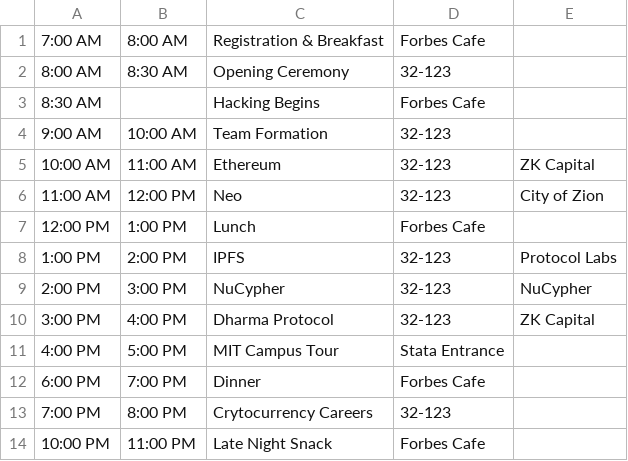
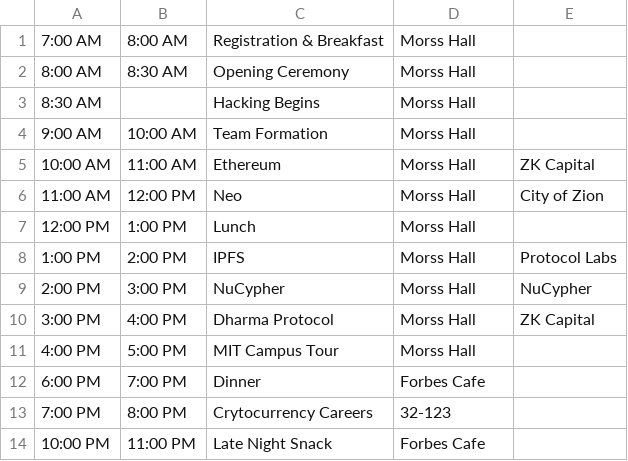
Before and after one commit to mitbtcclub/mitbtcexpo, a CSV file: source/day1_h.csv, drawn as a sheet.

```diff
--- a/source/day1_h.csv
+++ b/source/day1_h.csv
@@ -1,12 +1,12 @@
-7:00 AM|8:00 AM|Registration & Breakfast|Forbes Cafe|
-8:00 AM|8:30 AM|Opening Ceremony|32-123|
-8:30 AM||Hacking Begins|Forbes Cafe|
-9:00 AM|10:00 AM|Team Formation|32-123|
-10:00 AM|11:00 AM|Ethereum|32-123|ZK Capital
-11:00 AM|12:00 PM|Neo|32-123|City of Zion
-12:00 PM|1:00 PM|Lunch|Forbes Cafe|
-1:00 PM|2:00 PM|IPFS|32-123|Protocol Labs
-2:00 PM|3:00 PM|NuCypher|32-123|NuCypher
-3:00 PM|4:00 PM|Dharma Protocol|32-123|ZK Capital
-4:00 PM|5:00 PM|MIT Campus Tour|Stata Entrance|
+7:00 AM|8:00 AM|Registration & Breakfast|Morss Hall|
+8:00 AM|8:30 AM|Opening Ceremony|Morss Hall|
+8:30 AM||Hacking Begins|Morss Hall|
+9:00 AM|10:00 AM|Team Formation|Morss Hall|
+10:00 AM|11:00 AM|Ethereum|Morss Hall|ZK Capital
+11:00 AM|12:00 PM|Neo|Morss Hall|City of Zion
+12:00 PM|1:00 PM|Lunch|Morss Hall|
+1:00 PM|2:00 PM|IPFS|Morss Hall|Protocol Labs
+2:00 PM|3:00 PM|NuCypher|Morss Hall|NuCypher
+3:00 PM|4:00 PM|Dharma Protocol|Morss Hall|ZK Capital
+4:00 PM|5:00 PM|MIT Campus Tour|Morss Hall|
 6:00 PM|7:00 PM|Dinner|Forbes Cafe|
```
Also changed, not shown: 2 other files.
